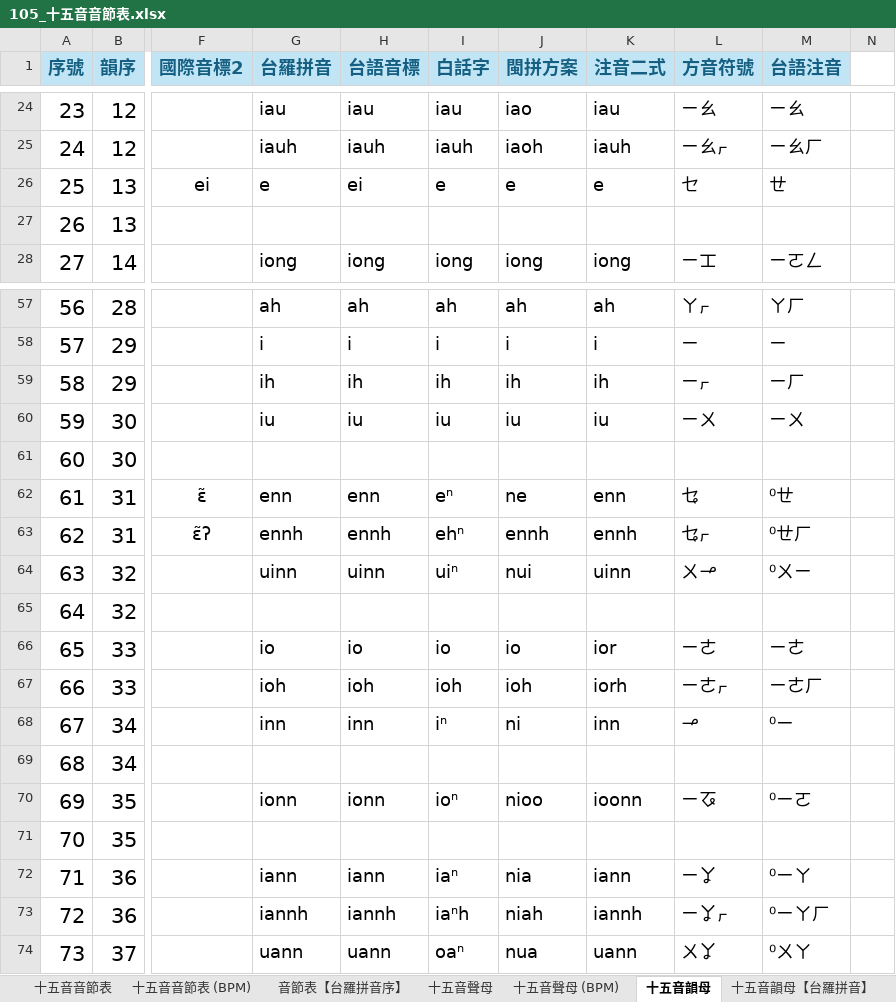
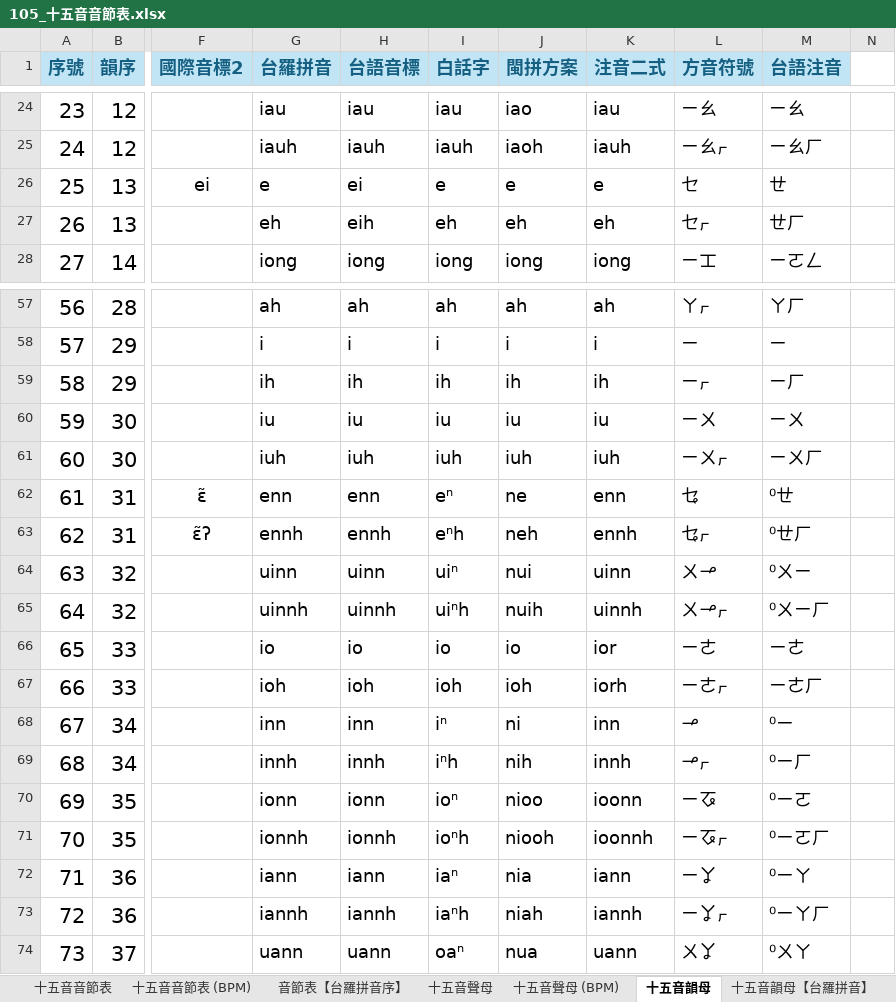
Before and after one commit to AlanJui/rime-tlpa, an Excel workbook: docs/105_十五音音節表.xlsx, sheet 十五音韻母, drawn as a sheet; only a part is shown, gaps mark what is left out; values as stored, in another font and other column widths than the file's, no borders; conditional formats and table styles not drawn; the diff covers the shown part only; the diff names each change by its address in the sheet, - before the commit and + after, or states it on an @@ line.

```diff
--- a/docs/105_十五音音節表.xlsx (sheet 十五音韻母)
+++ b/docs/105_十五音音節表.xlsx (sheet 十五音韻母)
-G27 (台羅拼音): (empty)
+G27 (台羅拼音): eh
-H27 (台語音標): (empty)
+H27 (台語音標): eih
-I27 (白話字): (empty)
+I27 (白話字): eh
-J27 (閩拼方案): (empty)
+J27 (閩拼方案): eh
-K27 (注音二式): (empty)
+K27 (注音二式): eh
-L27 (方音符號): (empty)
+L27 (方音符號): ㆤㆷ
-M27 (台語注音): (empty)
+M27 (台語注音): ㄝㄏ
-G61 (台羅拼音): (empty)
+G61 (台羅拼音): iuh
-H61 (台語音標): (empty)
+H61 (台語音標): iuh
-I61 (白話字): (empty)
+I61 (白話字): iuh
-J61 (閩拼方案): (empty)
+J61 (閩拼方案): iuh
-K61 (注音二式): (empty)
+K61 (注音二式): iuh
-L61 (方音符號): (empty)
+L61 (方音符號): ㄧㄨㆷ
-M61 (台語注音): (empty)
+M61 (台語注音): ㄧㄨㄏ
-I63 (白話字): ehⁿ
+I63 (白話字): eⁿh
-J63 (閩拼方案): ennh
+J63 (閩拼方案): neh
-G65 (台羅拼音): (empty)
+G65 (台羅拼音): uinnh
-H65 (台語音標): (empty)
+H65 (台語音標): uinnh
-I65 (白話字): (empty)
+I65 (白話字): uiⁿh
-J65 (閩拼方案): (empty)
+J65 (閩拼方案): nuih
-K65 (注音二式): (empty)
+K65 (注音二式): uinnh
-L65 (方音符號): (empty)
+L65 (方音符號): ㄨㆪㆷ
-M65 (台語注音): (empty)
+M65 (台語注音): ⁰ㄨㄧㄏ
-G69 (台羅拼音): (empty)
+G69 (台羅拼音): innh
-H69 (台語音標): (empty)
+H69 (台語音標): innh
-I69 (白話字): (empty)
+I69 (白話字): iⁿh
-J69 (閩拼方案): (empty)
+J69 (閩拼方案): nih
-K69 (注音二式): (empty)
+K69 (注音二式): innh
-L69 (方音符號): (empty)
+L69 (方音符號): ㆪㆷ
-M69 (台語注音): (empty)
+M69 (台語注音): ⁰ㄧㄏ
-G71 (台羅拼音): (empty)
+G71 (台羅拼音): ionnh
-H71 (台語音標): (empty)
+H71 (台語音標): ionnh
-I71 (白話字): (empty)
+I71 (白話字): ioⁿh
-J71 (閩拼方案): (empty)
+J71 (閩拼方案): niooh
-K71 (注音二式): (empty)
+K71 (注音二式): ioonnh
-L71 (方音符號): (empty)
+L71 (方音符號): ㄧㆧㆷ
-M71 (台語注音): (empty)
+M71 (台語注音): ⁰ㄧㄛㄏ
```
Also changed, not shown: 91 edited cells elsewhere in this sheet, sheet 十五音音節表 (BPM), sheet 音節表【台羅拼音序】, other sheet tabs, formulas that keep their value, 1 other file.
